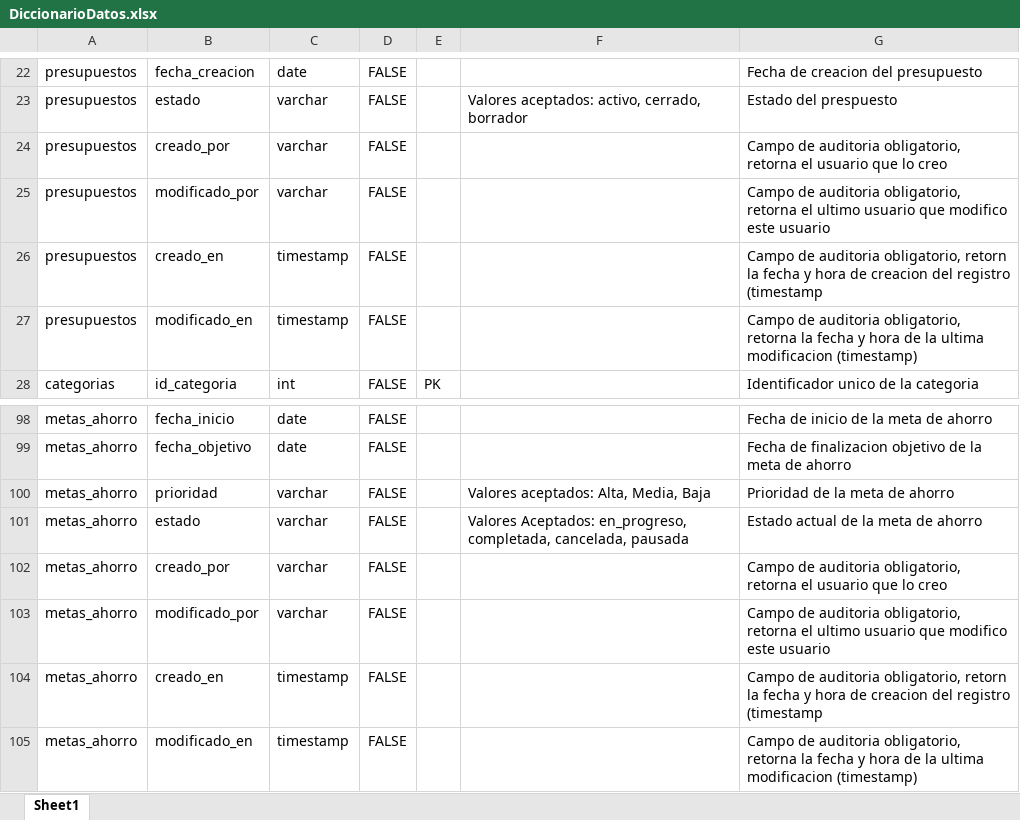
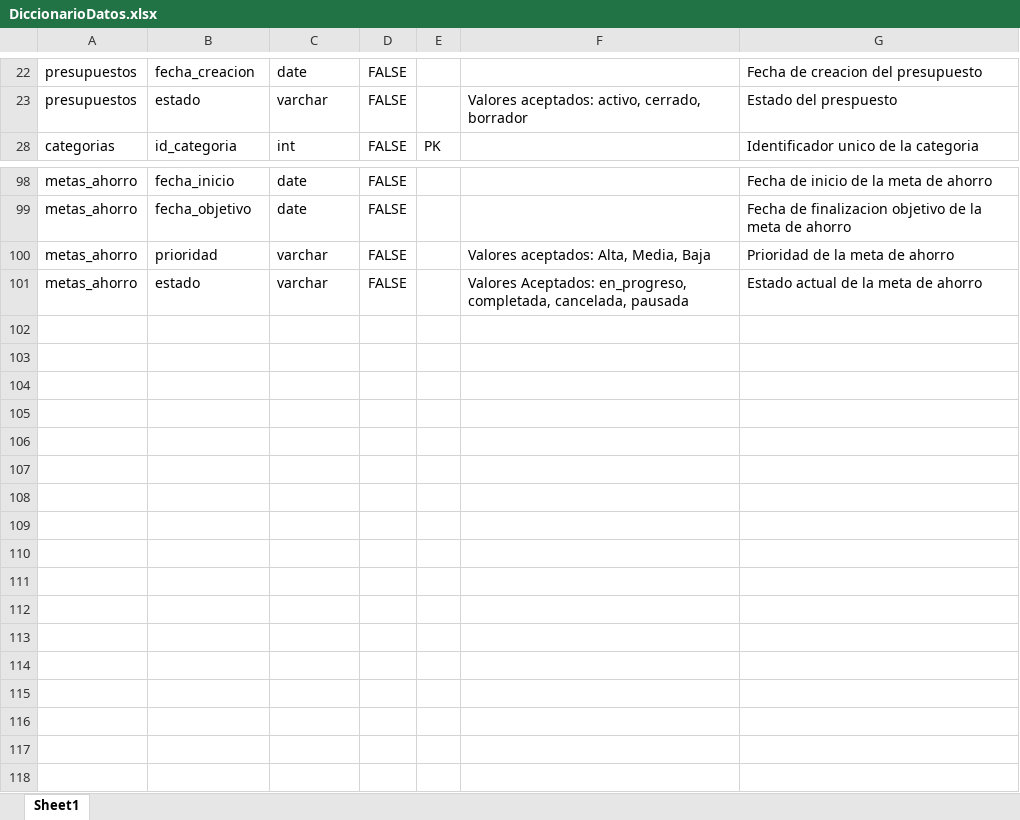
Before and after one commit to MirhallM/proyecto-presupuesto-personal, an Excel workbook: Q4Projecto-Presupuesto-Personal-Mensual/docs/DiccionarioDatos.xlsx, sheet Sheet1, drawn as a sheet; only a part is shown, gaps mark what is left out; values as stored, in another font and other column widths than the file's, no borders; table styles not drawn; the diff covers the shown part only; the diff names each change by its address in the sheet, - before the commit and + after, or states it on an @@ line.

```diff
--- a/Q4Projecto-Presupuesto-Personal-Mensual/docs/DiccionarioDatos.xlsx (sheet Sheet1)
+++ b/Q4Projecto-Presupuesto-Personal-Mensual/docs/DiccionarioDatos.xlsx (sheet Sheet1)
@@ row 24 hidden: presupuestos | creado_por | varchar | FALSE |  |  | Campo de auditoria obligatorio, retorna el usuario que lo creo @@
@@ row 25 hidden: presupuestos | modificado_por | varchar | FALSE |  |  | Campo de auditoria obligatorio, retorna el ultimo usuario que modifico este usuario @@
@@ row 26 hidden: presupuestos | creado_en | timestamp | FALSE |  |  | Campo de auditoria obligatorio, retorn la fecha y hora de creacion del registro (timestamp @@
@@ row 27 hidden: presupuestos | modificado_en | timestamp | FALSE |  |  | Campo de auditoria obligatorio, retorna la fecha y hora de la ultima modificacion (timestamp) @@
@@ row 102 hidden: metas_ahorro | creado_por | varchar | FALSE |  |  | Campo de auditoria obligatorio, retorna el usuario que lo creo @@
@@ row 103 hidden: metas_ahorro | modificado_por | varchar | FALSE |  |  | Campo de auditoria obligatorio, retorna el ultimo usuario que modifico este usuario @@
@@ row 104 hidden: metas_ahorro | creado_en | timestamp | FALSE |  |  | Campo de auditoria obligatorio, retorn la fecha y hora de creacion del registro (timestamp @@
@@ row 105 hidden: metas_ahorro | modificado_en | timestamp | FALSE |  |  | Campo de auditoria obligatorio, retorna la fecha y hora de la ultima modificacion (timestamp) @@
```
Also changed, not shown: 24 hidden or unhidden rows and 15 edited cells elsewhere in this sheet.
